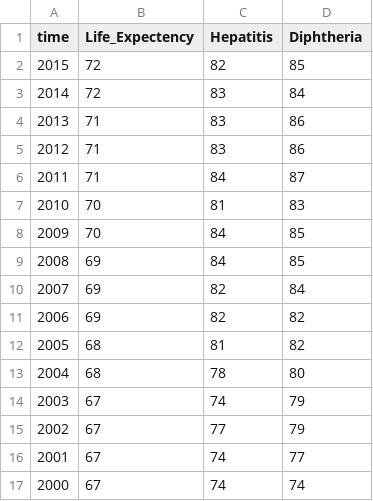
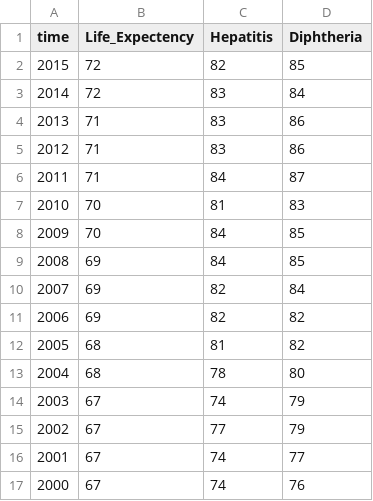
Before and after one commit to behnoudshafizadeh/Perspolis, a CSV file: LifeDiabet.csv, drawn as a sheet.

Commit message:
Update LifeDiabet.csv

```diff
--- a/LifeDiabet.csv
+++ b/LifeDiabet.csv
@@ -16,2 +16,2 @@
 2001,67,74,77
-2000,67,74,74
+2000,67,74,76
```
